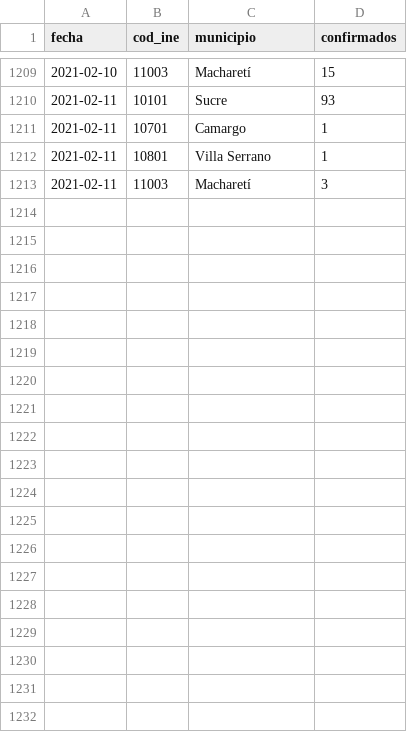
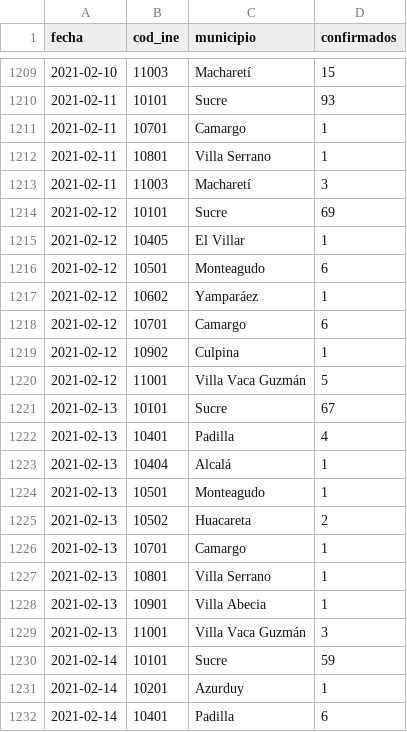
Before and after one commit to mauforonda/covid19bolivia-municipal, a CSV file: chuquisaca.csv, drawn as a sheet; only a part is shown, gaps mark what is left out; the diff covers the shown part only; the diff names each change by its address in the sheet, - before the commit and + after, or states it on an @@ line.

```diff
--- a/chuquisaca.csv
+++ b/chuquisaca.csv
+row 1214: 2021-02-12 | 10101 | Sucre | 69
+row 1215: 2021-02-12 | 10405 | El Villar | 1
+row 1216: 2021-02-12 | 10501 | Monteagudo | 6
+row 1217: 2021-02-12 | 10602 | Yamparáez | 1
+row 1218: 2021-02-12 | 10701 | Camargo | 6
+row 1219: 2021-02-12 | 10902 | Culpina | 1
+row 1220: 2021-02-12 | 11001 | Villa Vaca Guzmán | 5
+row 1221: 2021-02-13 | 10101 | Sucre | 67
+row 1222: 2021-02-13 | 10401 | Padilla | 4
+row 1223: 2021-02-13 | 10404 | Alcalá | 1
+row 1224: 2021-02-13 | 10501 | Monteagudo | 1
+row 1225: 2021-02-13 | 10502 | Huacareta | 2
+row 1226: 2021-02-13 | 10701 | Camargo | 1
+row 1227: 2021-02-13 | 10801 | Villa Serrano | 1
+row 1228: 2021-02-13 | 10901 | Villa Abecia | 1
+row 1229: 2021-02-13 | 11001 | Villa Vaca Guzmán | 3
+row 1230: 2021-02-14 | 10101 | Sucre | 59
+row 1231: 2021-02-14 | 10201 | Azurduy | 1
+row 1232: 2021-02-14 | 10401 | Padilla | 6
```
Also changed, not shown: 25 added rows elsewhere in this file, cochabamba.csv, la_paz.csv, 6 other files.
